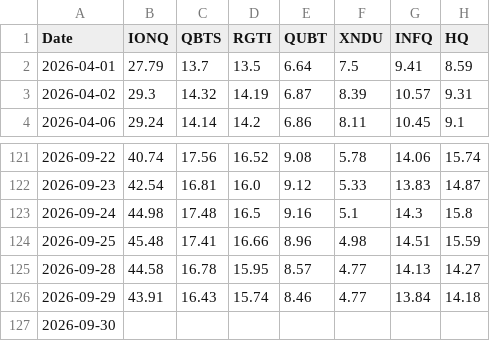
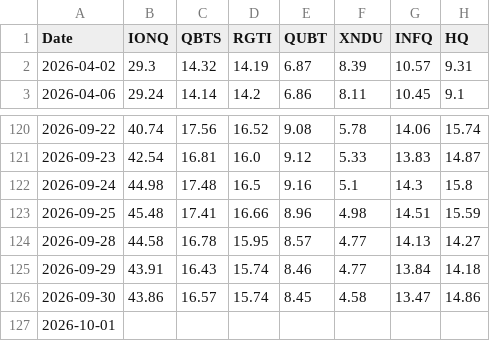
Before and after one commit to mrpink970/sector-research-system, a CSV file: data/quantum/prices.csv, drawn as a sheet; only a part is shown, gaps mark what is left out.

```diff
--- a/data/quantum/prices.csv
+++ b/data/quantum/prices.csv
@@ -1,3 +1,2 @@
 Date,IONQ,QBTS,RGTI,QUBT,XNDU,INFQ,HQ
-2026-04-01,27.79,13.7,13.5,6.64,7.5,9.41,8.59
 2026-04-02,29.3,14.32,14.19,6.87,8.39,10.57,9.31
@@ -126,2 +125,3 @@ Date,IONQ,QBTS,RGTI,QUBT,XNDU,INFQ,HQ
 2026-09-29,43.91,16.43,15.74,8.46,4.77,13.84,14.18
-2026-09-30,,,,,,,
+2026-09-30,43.86,16.57,15.74,8.45,4.58,13.47,14.86
+2026-10-01,,,,,,,
```
Also changed, not shown: data/quantum/historical_quotes.csv, data/quantum/scores.csv, 1 other file.
